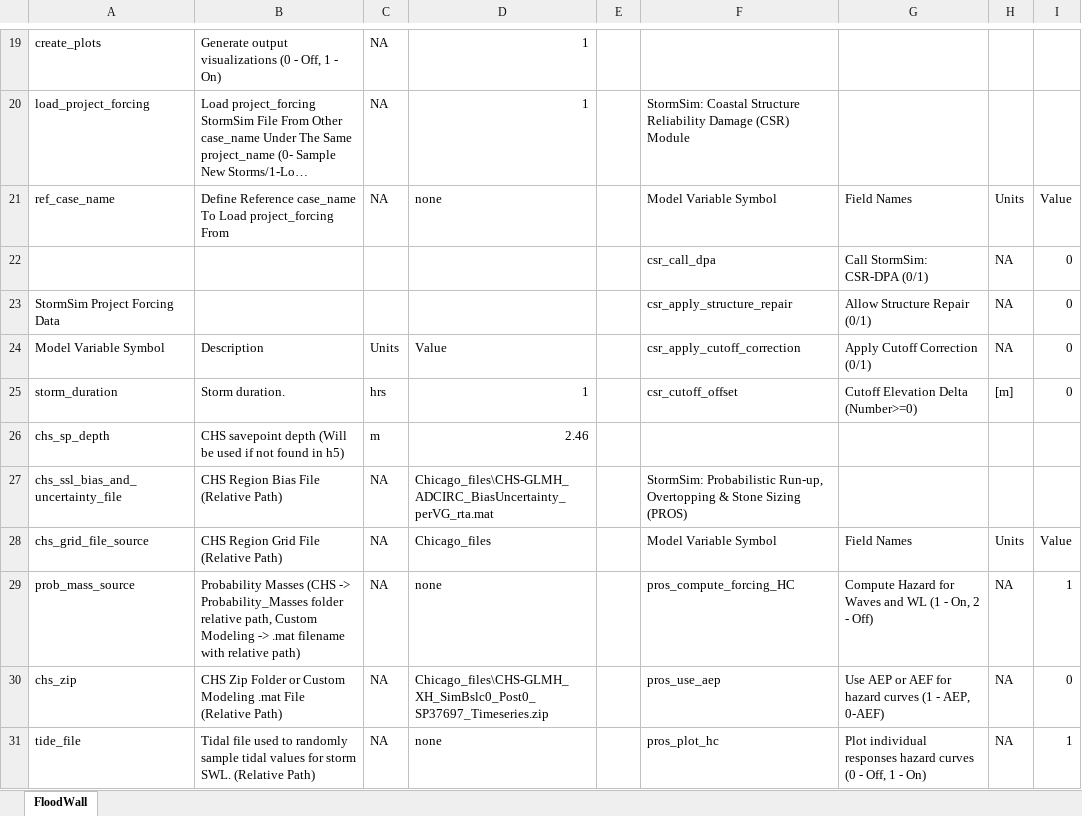
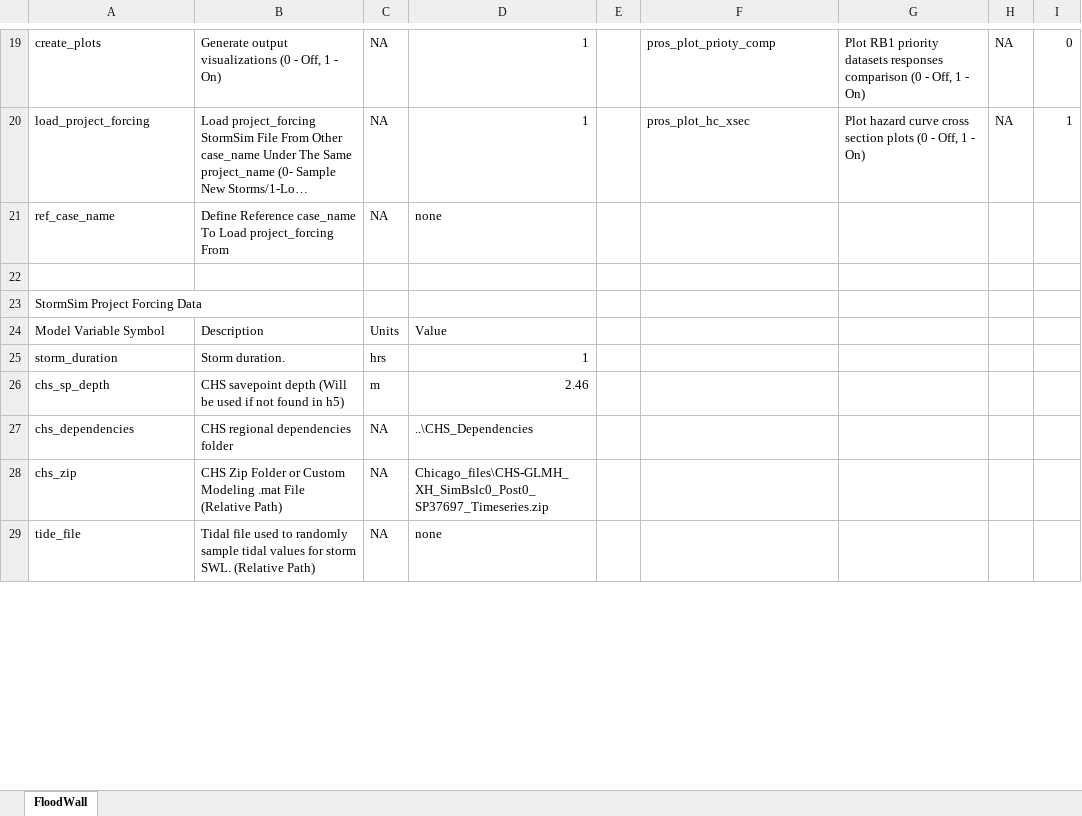
Before and after one commit to coastal-hazards-system/StormSim-Library, an Excel workbook: SS_floodwall_input.xlsx, sheet FloodWall, drawn as a sheet; only a part is shown, gaps mark what is left out; long unchanged cells end in …; values as stored, in another font and other column widths than the file's, no cell formats; removed rows and columns are numbered as before the commit, all else as after; the diff covers the shown part only; the diff names each change by its address in the sheet, - before the commit and + after, or states it on an @@ line.

Commit message:
Removing uncertainty & berm fields form config templates.

```diff
--- a/SS_floodwall_input.xlsx (sheet FloodWall)
+++ b/SS_floodwall_input.xlsx (sheet FloodWall)
-F19: (empty)
+F19: pros_plot_prioty_comp
-G19: (empty)
+G19: Plot RB1 priority datasets responses comparison (0 - Off, 1 - On)
-H19:H20: (empty)
+H19:H20: NA
-I19: (empty)
+I19: 0
-F20: StormSim: Coastal Structure Reliability Damage (CSR) Module
+F20: pros_plot_hc_xsec
-G20: (empty)
+G20: Plot hazard curve cross section plots (0 - Off, 1 - On)
-I20: (empty)
+I20: 1
-F21: Model Variable Symbol
+F21: (empty)
-G21: Field Names
+G21: (empty)
-H21: Units
+H21: (empty)
-I21: Value
+I21: (empty)
-row 22:  |  |  |  |  | csr_call_dpa | Call StormSim: CSR-DPA (0/1) | NA | 0
+row 22: (empty)
-row 23: StormSim Project Forcing Data |  |  |  |  | csr_apply_structure_repair | Allow Structure Repair (0/1) | NA | 0
+row 23: StormSim Project Forcing Data
-F24: csr_apply_cutoff_correction
+F24: (empty)
-G24: Apply Cutoff Correction (0/1)
+G24: (empty)
-H24: NA
+H24: (empty)
-I24:I25: 0
+I24:I25: (empty)
-F25: csr_cutoff_offset
+F25: (empty)
-G25: Cutoff Elevation Delta (Number>=0)
+G25: (empty)
-H25: [m]
+H25: (empty)
-row 27: chs_ssl_bias_and_uncertainty_file | CHS Region Bias File (Relative Path) | NA | Chicago_files\CHS-GLMH_ADCIRC_BiasUncertainty_perVG_rta.mat |  | StormSim: Probabilistic Run-up, Overtopping & Stone Sizing (PROS)
-row 28: chs_grid_file_source | CHS Region Grid File (Relative Path) | NA | Chicago_files |  | Model Variable Symbol | Field Names | Units | Value
-row 29: prob_mass_source | Probability Masses (CHS -> Probability_Masses folder relative path, Custom Modeling -> .mat filename with relative path) | NA | none |  | pros_compute_forcing_HC | Compute Hazard for Waves and WL (1 - On, 2 - Off) | NA | 1
+row 27: chs_dependencies | CHS regional dependencies folder | NA | ..\CHS_Dependencies
-F28: pros_use_aep
+F28: (empty)
-G28: Use AEP or AEF for hazard curves (1 - AEP, 0-AEF)
+G28: (empty)
-H28:H29: NA
+H28:H29: (empty)
-I28: 0
+I28: (empty)
-F29: pros_plot_hc
+F29: (empty)
-G29: Plot individual responses hazard curves (0 - Off, 1 - On)
+G29: (empty)
-I29: 1
+I29: (empty)
```
Also changed, not shown: 1 added row, 19 removed rows and 72 edited cells elsewhere in this sheet, cell formats, SS_levee_input.xlsx, SS_rubblemound_input.xlsx.
